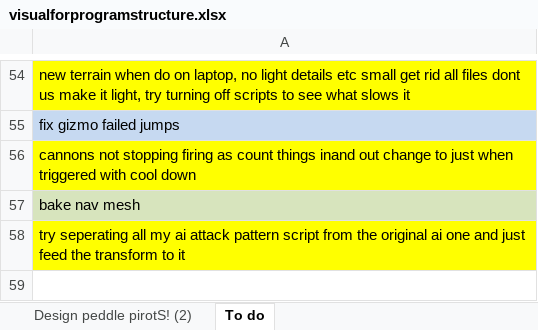
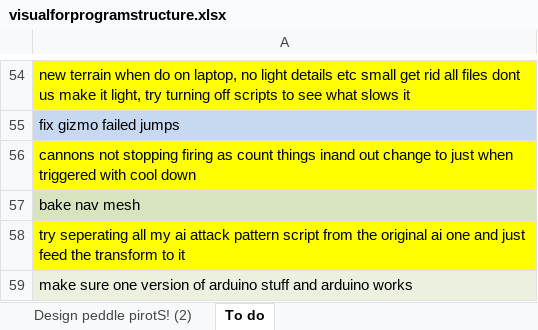
Before and after one commit to phy5prt/G07-PeddlePirates-Repo, an Excel workbook: visualforprogramstructure.xlsx, sheet To do, drawn as a sheet; only a part is shown, gaps mark what is left out; values as stored, in another font and other column widths than the file's, no borders; the diff names each change by its address in the sheet, - before the commit and + after, or states it on an @@ line.

Commit message:
replaced arduinoReceiver script with laptop one, not testable arduino not working

```diff
--- a/visualforprogramstructure.xlsx (sheet To do)
+++ b/visualforprogramstructure.xlsx (sheet To do)
+row 59: make sure one version of arduino stuff and arduino works
```
Also changed, not shown: 2 other files.
